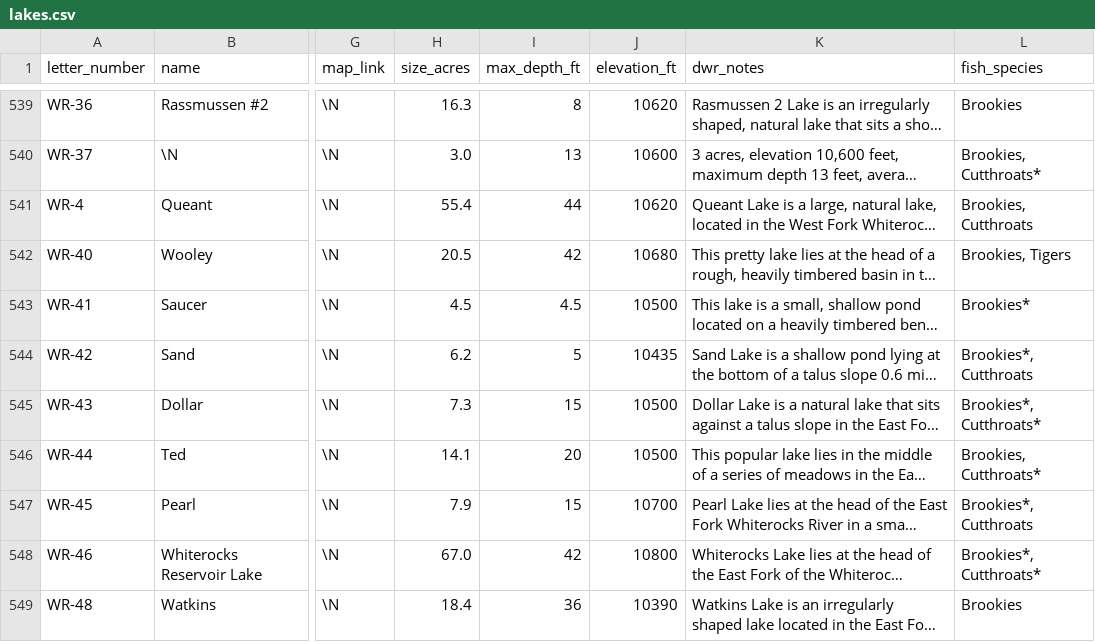
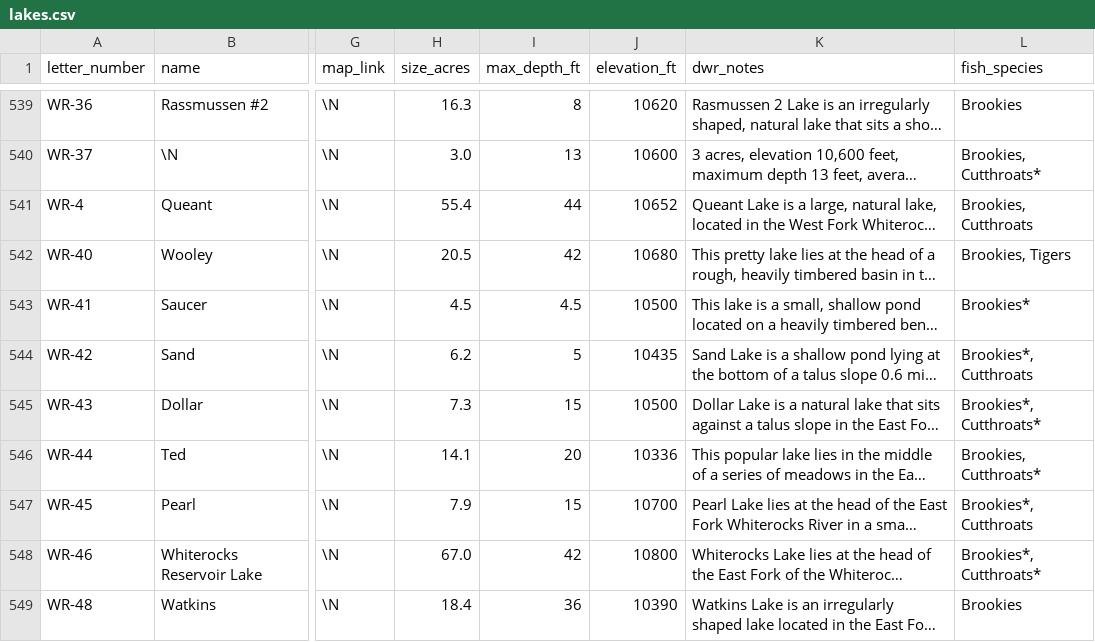
Before and after one commit to jedwood/uintas100, a CSV file: data/seeds/lakes.csv, drawn as a sheet; only a part is shown, gaps mark what is left out; long unchanged cells end in …; the diff covers the shown part only; the diff names each change by its address in the sheet, - before the commit and + after, or states it on an @@ line.

```diff
--- a/data/seeds/lakes.csv
+++ b/data/seeds/lakes.csv
-J541 (elevation_ft): 10620
+J541 (elevation_ft): 10652
-J546 (elevation_ft): 10500
+J546 (elevation_ft): 10336
```
Also changed, not shown: 11 edited cells elsewhere in this file, 3 other files.
